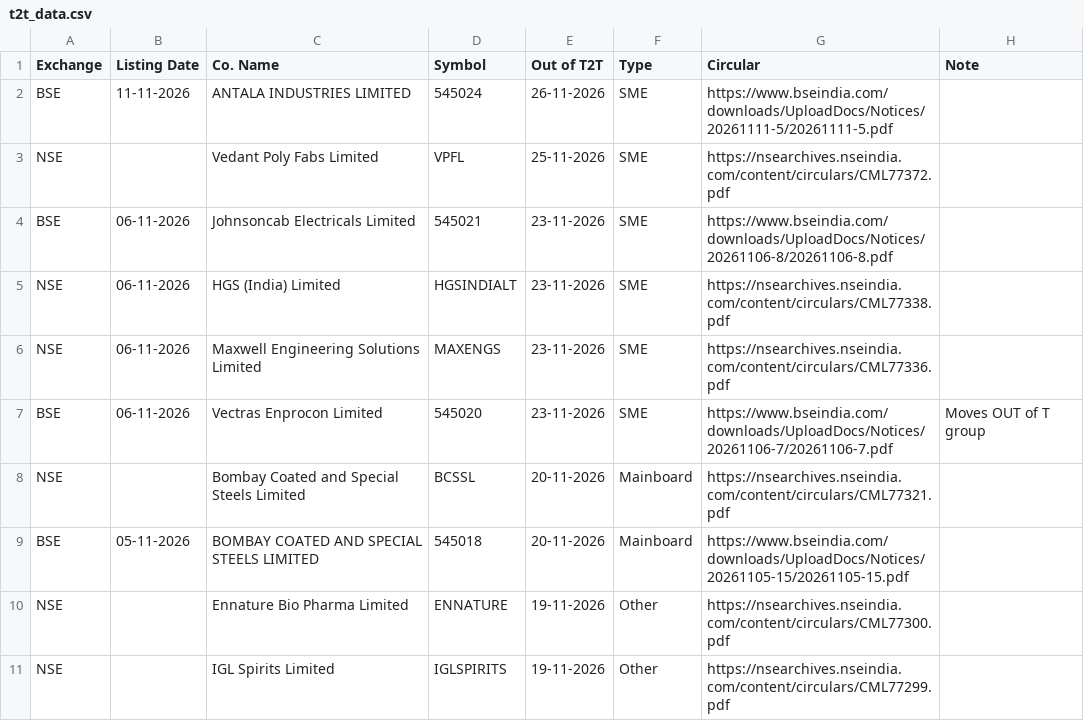
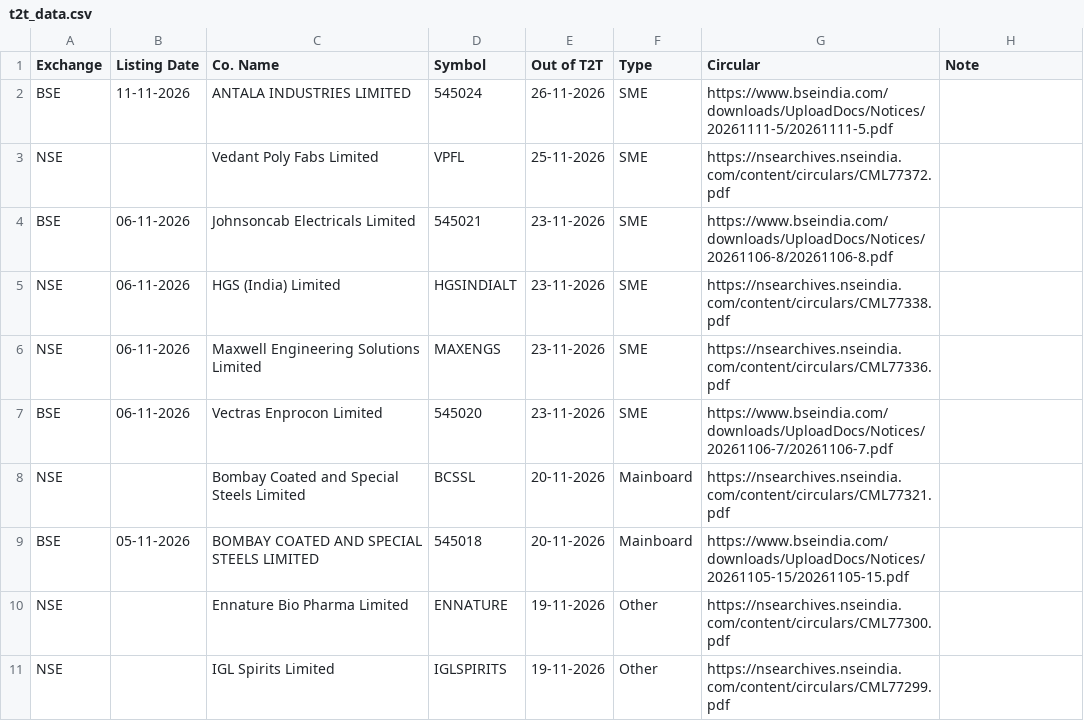
Before and after one commit to vineetsm999-byte/t2t-exit-tracker, a CSV file: t2t_data.csv, drawn as a sheet; only a part is shown.

```diff
--- a/t2t_data.csv
+++ b/t2t_data.csv
@@ -6,3 +6,3 @@ NSE,06-11-2026,HGS (India) Limited,HGSINDIALT,23-11-2026,SME,https://nsearchives
 NSE,06-11-2026,Maxwell Engineering Solutions Limited,MAXENGS,23-11-2026,SME,https://nsearchives.nseindia.com/content/circulars/CML77336.pdf,
-BSE,06-11-2026,Vectras Enprocon Limited,545020,23-11-2026,SME,https://www.bseindia.com/downloads/UploadDocs/Notices/20261106-7/20261106-7.pdf,Moves OUT of T group
+BSE,06-11-2026,Vectras Enprocon Limited,545020,23-11-2026,SME,https://www.bseindia.com/downloads/UploadDocs/Notices/20261106-7/20261106-7.pdf,
 NSE,,Bombay Coated and Special Steels Limited,BCSSL,20-11-2026,Mainboard,https://nsearchives.nseindia.com/content/circulars/CML77321.pdf,
```
Also changed, not shown: 1 other file.
